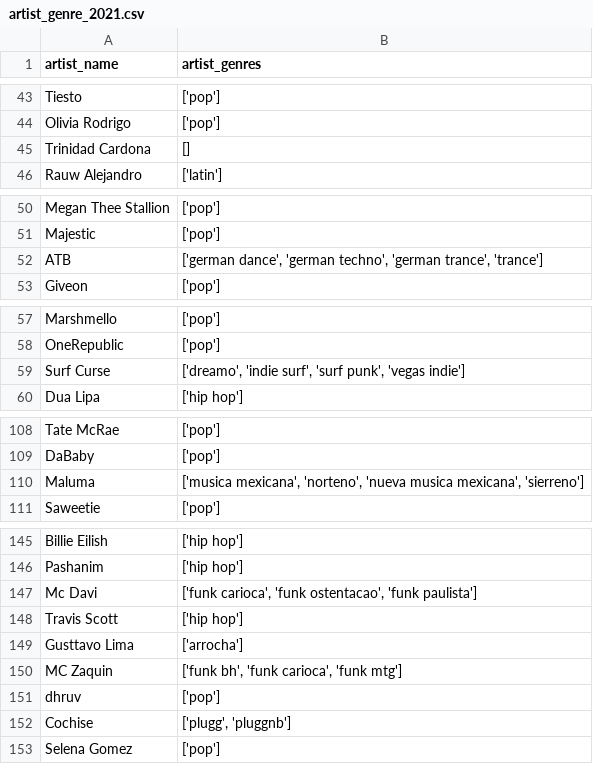
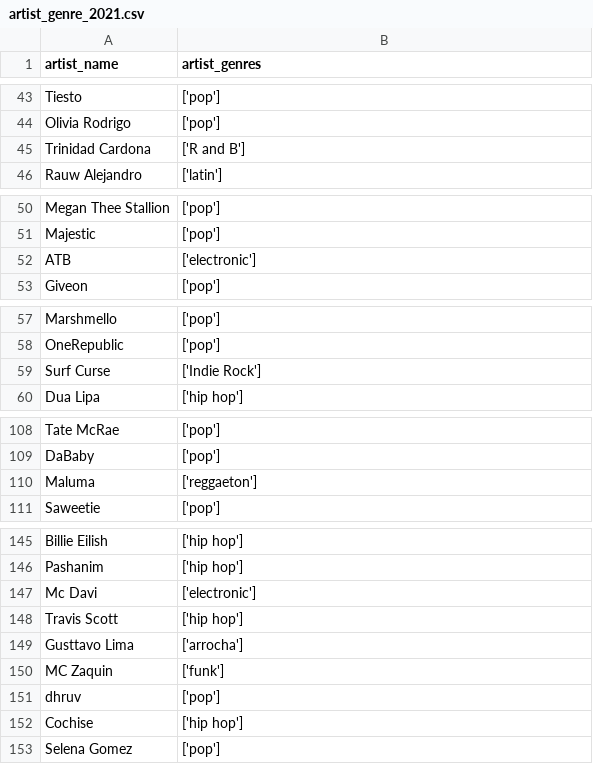
Before and after one commit to Azykan/Final-Project, a CSV file: Resources/artist_genre_2021.csv, drawn as a sheet; only a part is shown, gaps mark what is left out; the diff covers the shown part only.

Commit message:
Update artist_genre_2021.csv

```diff
--- a/Resources/artist_genre_2021.csv
+++ b/Resources/artist_genre_2021.csv
@@ -44,3 +44,3 @@ Tiesto,['pop']
 Olivia Rodrigo,['pop']
-Trinidad Cardona,[]
+Trinidad Cardona,['R and B']
 Rauw Alejandro,['latin']
@@ -51,3 +51,3 @@ Megan Thee Stallion,['pop']
 Majestic,['pop']
-ATB,"['german dance', 'german techno', 'german trance', 'trance']"
+ATB,['electronic']
 Giveon,['pop']
@@ -58,3 +58,3 @@ Marshmello,['pop']
 OneRepublic,['pop']
-Surf Curse,"['dreamo', 'indie surf', 'surf punk', 'vegas indie']"
+Surf Curse,['Indie Rock']
 Dua Lipa,['hip hop']
@@ -109,3 +109,3 @@ Tate McRae,['pop']
 DaBaby,['pop']
-Maluma,"['musica mexicana', 'norteno', 'nueva musica mexicana', 'sierreno']"
+Maluma,['reggaeton']
 Saweetie,['pop']
@@ -146,8 +146,8 @@ Billie Eilish,['hip hop']
 Pashanim,['hip hop']
-Mc Davi,"['funk carioca', 'funk ostentacao', 'funk paulista']"
+Mc Davi,['electronic']
 Travis Scott,['hip hop']
 Gusttavo Lima,['arrocha']
-MC Zaquin,"['funk bh', 'funk carioca', 'funk mtg']"
+MC Zaquin,['funk']
 dhruv,['pop']
-Cochise,"['plugg', 'pluggnb']"
+Cochise,['hip hop']
 Selena Gomez,['pop']
```
Also changed, not shown: 5 edited cells elsewhere in this file.
